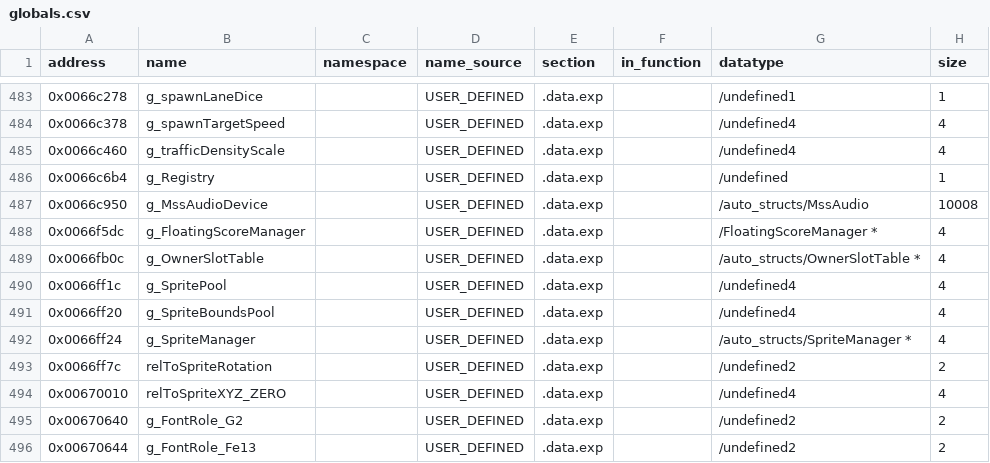
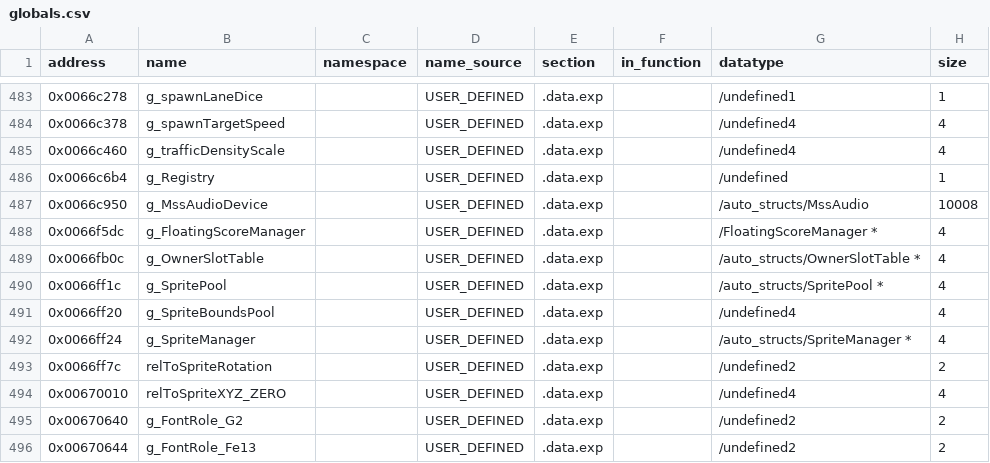
Before and after one commit to h0x91b/gta2-asm, a CSV file: re/globals.csv, drawn as a sheet; only a part is shown, gaps mark what is left out.

```diff
--- a/re/globals.csv
+++ b/re/globals.csv
@@ -489,3 +489,3 @@ address,name,namespace,name_source,section,in_function,datatype,size
 0x0066fb0c,g_OwnerSlotTable,,USER_DEFINED,.data.exp,,/auto_structs/OwnerSlotTable *,4
-0x0066ff1c,g_SpritePool,,USER_DEFINED,.data.exp,,/undefined4,4
+0x0066ff1c,g_SpritePool,,USER_DEFINED,.data.exp,,/auto_structs/SpritePool *,4
 0x0066ff20,g_SpriteBoundsPool,,USER_DEFINED,.data.exp,,/undefined4,4
```
Also changed, not shown: re/comments.csv, re/functions.csv, 12 other files.
